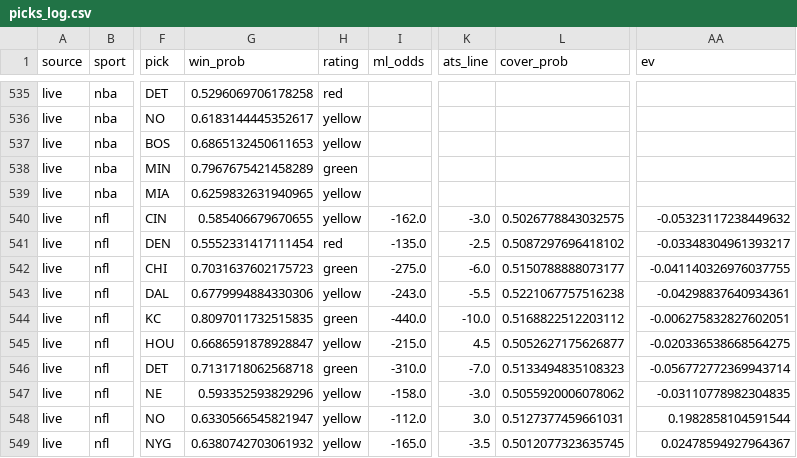
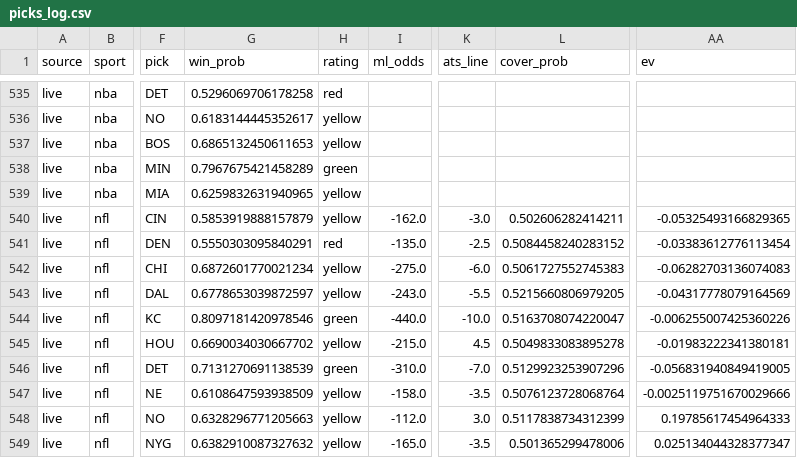
Before and after one commit to mak1017/skiiipicks, a CSV file: picks_log.csv, drawn as a sheet; only a part is shown, gaps mark what is left out; the diff covers the shown part only; the diff names each change by its address in the sheet, - before the commit and + after, or states it on an @@ line.

Commit message:
Update picks log and odds

```diff
--- a/picks_log.csv
+++ b/picks_log.csv
-G540 (win_prob): 0.585406679670655
+G540 (win_prob): 0.5853919888157879
-L540 (cover_prob): 0.5026778843032575
+L540 (cover_prob): 0.502606282414211
-AA540 (ev): -0.05323117238449632
+AA540 (ev): -0.05325493166829365
-G541 (win_prob): 0.5552331417111454
+G541 (win_prob): 0.5550303095840291
-L541 (cover_prob): 0.5087297696418102
+L541 (cover_prob): 0.5084458240283152
-AA541 (ev): -0.03348304961393217
+AA541 (ev): -0.03383612776113454
-G542 (win_prob): 0.7031637602175723
+G542 (win_prob): 0.6872601770021234
-H542 (rating): green
+H542 (rating): yellow
-L542 (cover_prob): 0.5150788888073177
+L542 (cover_prob): 0.5061727552745383
-AA542 (ev): -0.041140326976037755
+AA542 (ev): -0.06282703136074083
-G543 (win_prob): 0.6779994884330306
+G543 (win_prob): 0.6778653039872597
-L543 (cover_prob): 0.5221067757516238
+L543 (cover_prob): 0.5215660806979205
-AA543 (ev): -0.04298837640934361
+AA543 (ev): -0.04317778079164569
-G544 (win_prob): 0.8097011732515835
+G544 (win_prob): 0.8097181420978546
-L544 (cover_prob): 0.5168822512203112
+L544 (cover_prob): 0.5163708074220047
-AA544 (ev): -0.006275832827602051
+AA544 (ev): -0.006255007425360226
-G545 (win_prob): 0.6686591878928847
+G545 (win_prob): 0.6690034030667702
-L545 (cover_prob): 0.5052627175626877
+L545 (cover_prob): 0.5049833083895278
-AA545 (ev): -0.020336538668564275
+AA545 (ev): -0.01983222341380181
-G546 (win_prob): 0.7131718062568718
+G546 (win_prob): 0.7131270691138539
-L546 (cover_prob): 0.5133494835108323
+L546 (cover_prob): 0.5129923253907296
-AA546 (ev): -0.056772772369943714
+AA546 (ev): -0.056831940849419005
-G547 (win_prob): 0.593352593829296
+G547 (win_prob): 0.6108647593938509
-K547 (ats_line): -3.0
+K547 (ats_line): -3.5
-L547 (cover_prob): 0.5055920006078062
+L547 (cover_prob): 0.5076123728068764
-AA547 (ev): -0.03110778982304835
+AA547 (ev): -0.0025119751670029666
-G548 (win_prob): 0.6330566545821947
+G548 (win_prob): 0.6328296771205663
-L548 (cover_prob): 0.5127377459661031
+L548 (cover_prob): 0.5117838734312399
-AA548 (ev): 0.1982858104591544
+AA548 (ev): 0.19785617454964333
-G549 (win_prob): 0.6380742703061932
+G549 (win_prob): 0.6382910087327632
-L549 (cover_prob): 0.5012077323635745
+L549 (cover_prob): 0.501365299478006
-AA549 (ev): 0.02478594927964367
+AA549 (ev): 0.025134044328377347
```
Also changed, not shown: 91 edited cells elsewhere in this file, 1 other file.
